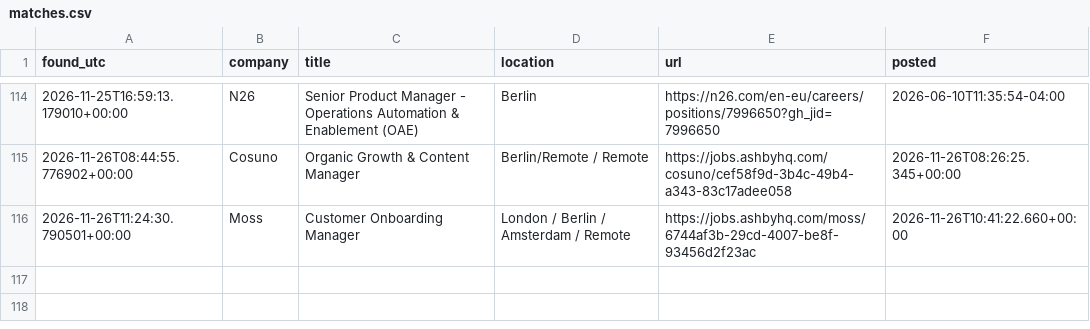
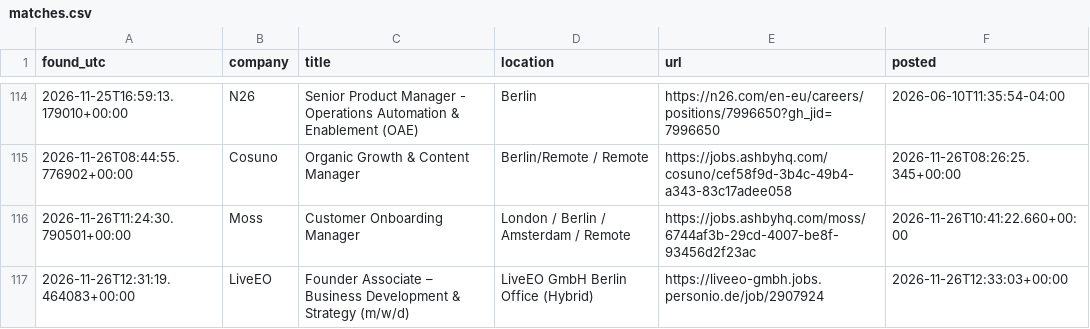
Before and after one commit to ilayda-nowhereapp/radar, a CSV file: matches.csv, drawn as a sheet; only a part is shown, gaps mark what is left out; the diff names each change by its address in the sheet, - before the commit and + after, or states it on an @@ line.

```diff
--- a/matches.csv
+++ b/matches.csv
+row 117: 2026-11-26T12:31:19.464083+00:00 | LiveEO | Founder Associate – Business Development & Strategy (m/w/d) | LiveEO GmbH Berlin Office (Hybrid) | https://liveeo-gmbh.jobs.personio.de/job/2907924 | 2026-11-26T12:33:03+00:00
```
Also changed, not shown: 3 other files.
